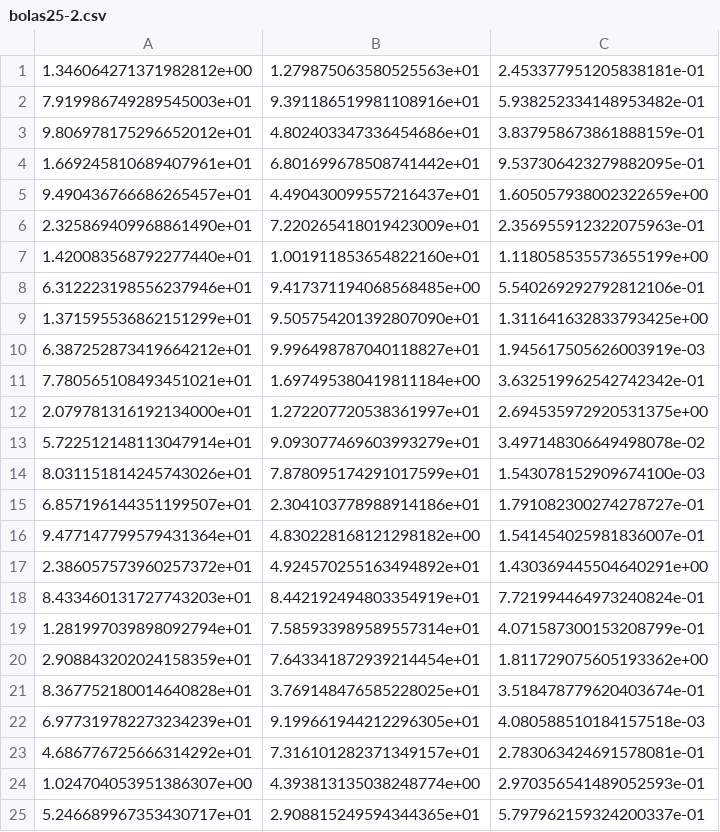
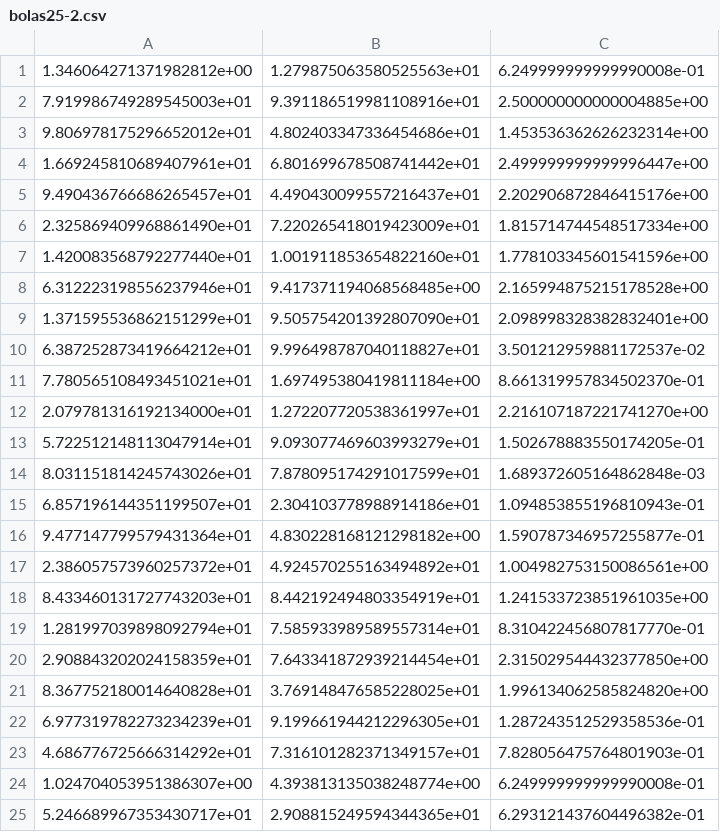
Before and after one commit to z72vamac/HTSPN, a CSV file: instancias/bolas25-2.csv, drawn as a sheet.

```diff
--- a/instancias/bolas25-2.csv
+++ b/instancias/bolas25-2.csv
@@ -1,25 +1,25 @@
-1.346064271371982812e+00,1.279875063580525563e+01,2.453377951205838181e-01
-7.919986749289545003e+01,9.391186519981108916e+01,5.938252334148953482e-01
-9.806978175296652012e+01,4.802403347336454686e+01,3.837958673861888159e-01
-1.669245810689407961e+01,6.801699678508741442e+01,9.537306423279882095e-01
-9.490436766686265457e+01,4.490430099557216437e+01,1.605057938002322659e+00
-2.325869409968861490e+01,7.220265418019423009e+01,2.356955912322075963e-01
-1.420083568792277440e+01,1.001911853654822160e+01,1.118058535573655199e+00
-6.312223198556237946e+01,9.417371194068568485e+00,5.540269292792812106e-01
-1.371595536862151299e+01,9.505754201392807090e+01,1.311641632833793425e+00
-6.387252873419664212e+01,9.996498787040118827e+01,1.945617505626003919e-03
-7.780565108493451021e+01,1.697495380419811184e+00,3.632519962542742342e-01
-2.079781316192134000e+01,1.272207720538361997e+01,2.694535972920531375e+00
-5.722512148113047914e+01,9.093077469603993279e+01,3.497148306649498078e-02
-8.031151814245743026e+01,7.878095174291017599e+01,1.543078152909674100e-03
-6.857196144351199507e+01,2.304103778988914186e+01,1.791082300274278727e-01
-9.477147799579431364e+01,4.830228168121298182e+00,1.541454025981836007e-01
-2.386057573960257372e+01,4.924570255163494892e+01,1.430369445504640291e+00
-8.433460131727743203e+01,8.442192494803354919e+01,7.721994464973240824e-01
-1.281997039898092794e+01,7.585933989589557314e+01,4.071587300153208799e-01
-2.908843202024158359e+01,7.643341872939214454e+01,1.811729075605193362e+00
-8.367752180014640828e+01,3.769148476585228025e+01,3.518478779620403674e-01
-6.977319782273234239e+01,9.199661944212296305e+01,4.080588510184157518e-03
-4.686776725666314292e+01,7.316101282371349157e+01,2.783063424691578081e-01
-1.024704053951386307e+00,4.393813135038248774e+00,2.970356541489052593e-01
-5.246689967353430717e+01,2.908815249594344365e+01,5.797962159324200337e-01
+1.346064271371982812e+00,1.279875063580525563e+01,6.249999999999990008e-01
+7.919986749289545003e+01,9.391186519981108916e+01,2.500000000000004885e+00
+9.806978175296652012e+01,4.802403347336454686e+01,1.453536362626232314e+00
+1.669245810689407961e+01,6.801699678508741442e+01,2.499999999999996447e+00
+9.490436766686265457e+01,4.490430099557216437e+01,2.202906872846415176e+00
+2.325869409968861490e+01,7.220265418019423009e+01,1.815714744548517334e+00
+1.420083568792277440e+01,1.001911853654822160e+01,1.778103345601541596e+00
+6.312223198556237946e+01,9.417371194068568485e+00,2.165994875215178528e+00
+1.371595536862151299e+01,9.505754201392807090e+01,2.098998328382832401e+00
+6.387252873419664212e+01,9.996498787040118827e+01,3.501212959881172537e-02
+7.780565108493451021e+01,1.697495380419811184e+00,8.661319957834502370e-01
+2.079781316192134000e+01,1.272207720538361997e+01,2.216107187221741270e+00
+5.722512148113047914e+01,9.093077469603993279e+01,1.502678883550174205e-01
+8.031151814245743026e+01,7.878095174291017599e+01,1.689372605164862848e-03
+6.857196144351199507e+01,2.304103778988914186e+01,1.094853855196810943e-01
+9.477147799579431364e+01,4.830228168121298182e+00,1.590787346957255877e-01
+2.386057573960257372e+01,4.924570255163494892e+01,1.004982753150086561e+00
+8.433460131727743203e+01,8.442192494803354919e+01,1.241533723851961035e+00
+1.281997039898092794e+01,7.585933989589557314e+01,8.310422456807817770e-01
+2.908843202024158359e+01,7.643341872939214454e+01,2.315029544432377850e+00
+8.367752180014640828e+01,3.769148476585228025e+01,1.996134062585824820e+00
+6.977319782273234239e+01,9.199661944212296305e+01,1.287243512529358536e-01
+4.686776725666314292e+01,7.316101282371349157e+01,7.828056475764801903e-01
+1.024704053951386307e+00,4.393813135038248774e+00,6.249999999999990008e-01
+5.246689967353430717e+01,2.908815249594344365e+01,6.293121437604496382e-01
```
Also changed, not shown: instancias/bolas25-0.csv, instancias/bolas25-1.csv, 14 other files.
